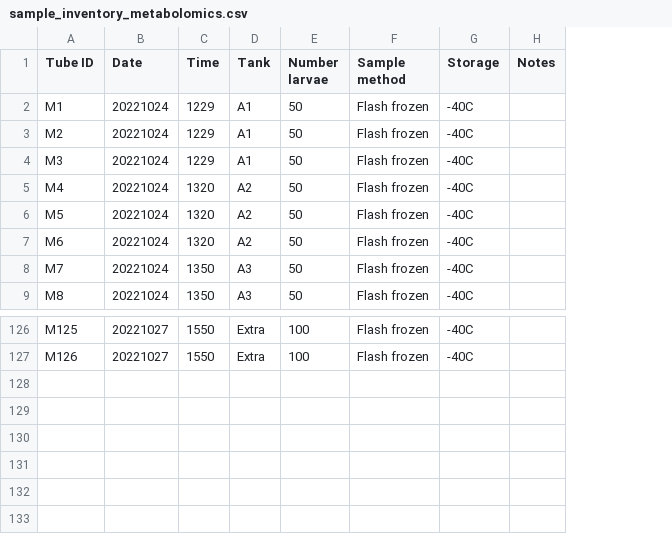
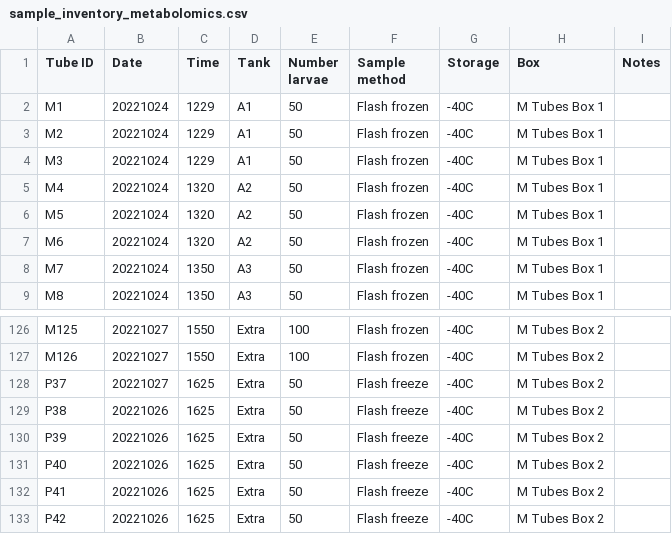
Before and after one commit to AHuffmyer/acropora_larval_metabolism, a CSV file: data/metabolomics/sample_inventory_metabolomics.csv, drawn as a sheet; only a part is shown, gaps mark what is left out; the diff names each change by its address in the sheet, - before the commit and + after, or states it on an @@ line.

```diff
--- a/data/metabolomics/sample_inventory_metabolomics.csv
+++ b/data/metabolomics/sample_inventory_metabolomics.csv
+column H (Box), rows 2-9: all M Tubes Box 1; rows 126-127: M Tubes Box 2 | M Tubes Box 2
+row 128: P37 | 20221027 | 1625 | Extra | 50 | Flash freeze | -40C | M Tubes Box 2
+row 129: P38 | 20221026 | 1625 | Extra | 50 | Flash freeze | -40C | M Tubes Box 2
+row 130: P39 | 20221026 | 1625 | Extra | 50 | Flash freeze | -40C | M Tubes Box 2
+row 131: P40 | 20221026 | 1625 | Extra | 50 | Flash freeze | -40C | M Tubes Box 2
+row 132: P41 | 20221026 | 1625 | Extra | 50 | Flash freeze | -40C | M Tubes Box 2
+row 133: P42 | 20221026 | 1625 | Extra | 50 | Flash freeze | -40C | M Tubes Box 2
```
Also changed, not shown: data/molecular/sample_inventory_molecular.csv.
